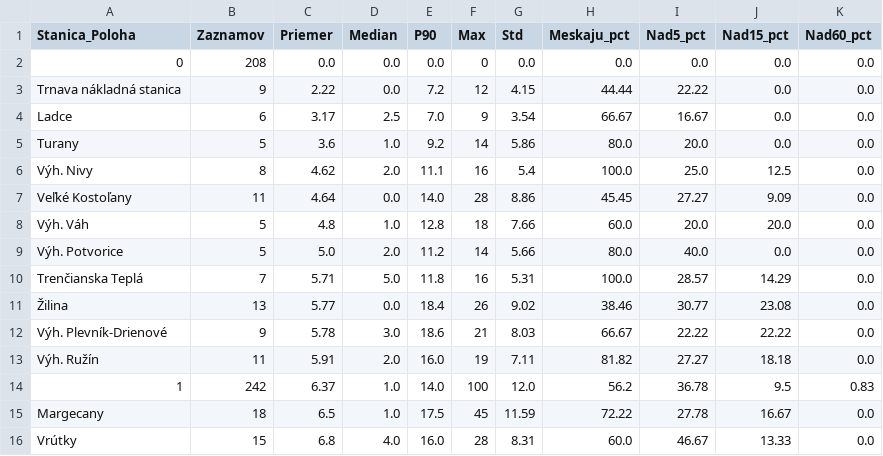
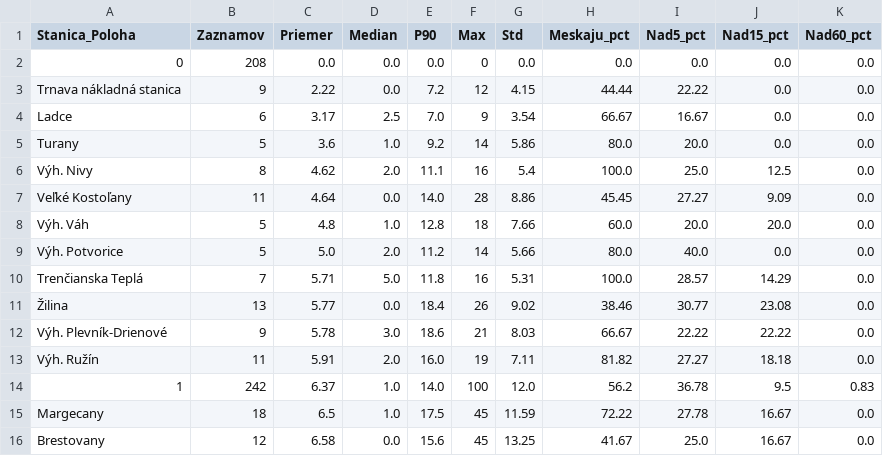
Before and after one commit to lalasonycierny/idos-meskanie, a CSV file: statistiky/stanice_najlepsie.csv, drawn as a sheet.

```diff
--- a/statistiky/stanice_najlepsie.csv
+++ b/statistiky/stanice_najlepsie.csv
@@ -15,2 +15,2 @@ Výh. Ružín;11;5.91;2.0;16.0;19;7.11;81.82;27.27;18.18;0.0
 Margecany;18;6.5;1.0;17.5;45;11.59;72.22;27.78;16.67;0.0
-Vrútky;15;6.8;4.0;16.0;28;8.31;60.0;46.67;13.33;0.0
+Brestovany;12;6.58;0.0;15.6;45;13.25;41.67;25.0;16.67;0.0
```
Also changed, not shown: data/denne_agregaty.csv, statistiky/stanice_najviac_meranych.csv, 37 other files.
